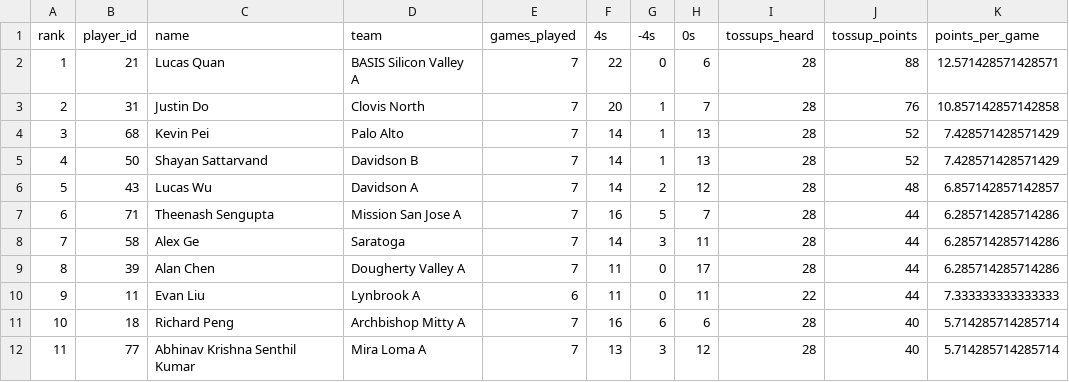
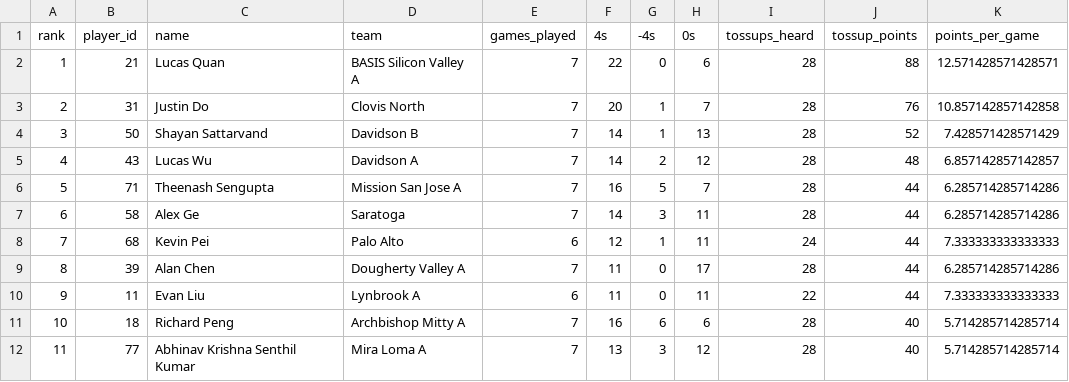
Before and after one commit to xpoes123/scibowl-org, a CSV file: stats/stanford-science-bowl/individual_standings__chemistry.csv, drawn as a sheet; only a part is shown; the diff covers the shown part only.

```diff
--- a/stats/stanford-science-bowl/individual_standings__chemistry.csv
+++ b/stats/stanford-science-bowl/individual_standings__chemistry.csv
@@ -3,7 +3,7 @@ rank,player_id,name,team,games_played,4s,-4s,0s,tossups_heard,tossup_points,poin
 2,31,Justin Do,Clovis North,7,20,1,7,28,76,10.857142857142858
-3,68,Kevin Pei,Palo Alto,7,14,1,13,28,52,7.428571428571429
-4,50,Shayan Sattarvand,Davidson B,7,14,1,13,28,52,7.428571428571429
-5,43,Lucas Wu,Davidson A,7,14,2,12,28,48,6.857142857142857
-6,71,Theenash Sengupta,Mission San Jose A,7,16,5,7,28,44,6.285714285714286
-7,58,Alex Ge,Saratoga,7,14,3,11,28,44,6.285714285714286
+3,50,Shayan Sattarvand,Davidson B,7,14,1,13,28,52,7.428571428571429
+4,43,Lucas Wu,Davidson A,7,14,2,12,28,48,6.857142857142857
+5,71,Theenash Sengupta,Mission San Jose A,7,16,5,7,28,44,6.285714285714286
+6,58,Alex Ge,Saratoga,7,14,3,11,28,44,6.285714285714286
+7,68,Kevin Pei,Palo Alto,6,12,1,11,24,44,7.333333333333333
 8,39,Alan Chen,Dougherty Valley A,7,11,0,17,28,44,6.285714285714286
```
Also changed, not shown: 25 edited cells elsewhere in this file, stats/stanford-science-bowl/facts/game_teams.csv, stats/stanford-science-bowl/individual_standings__math.csv, 17 other files.
